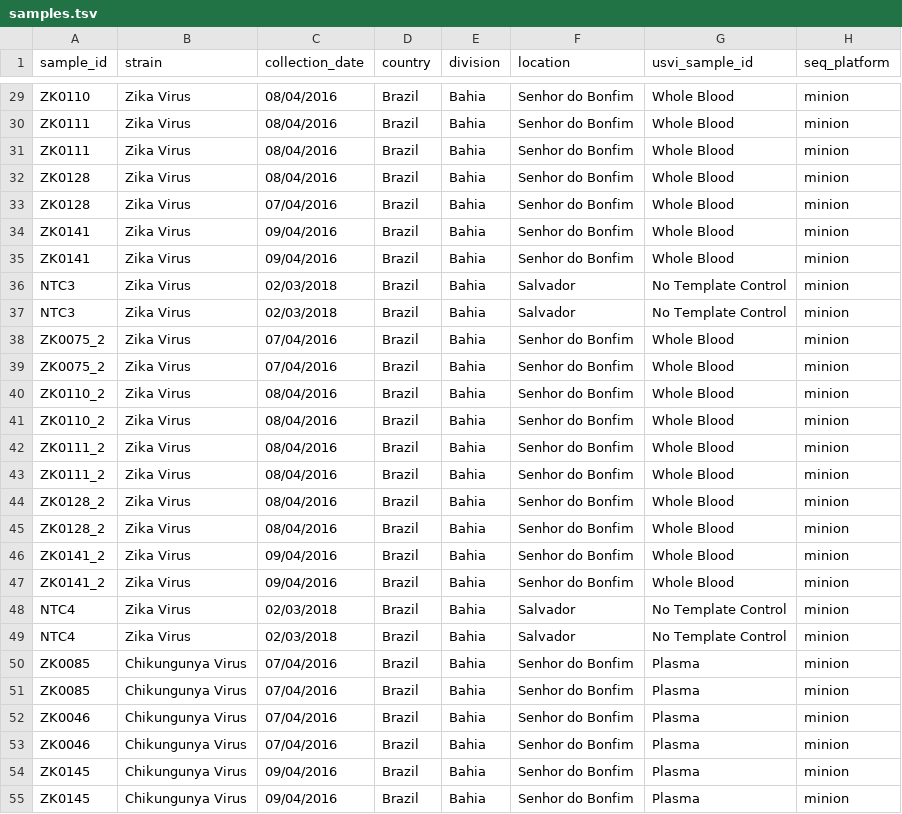
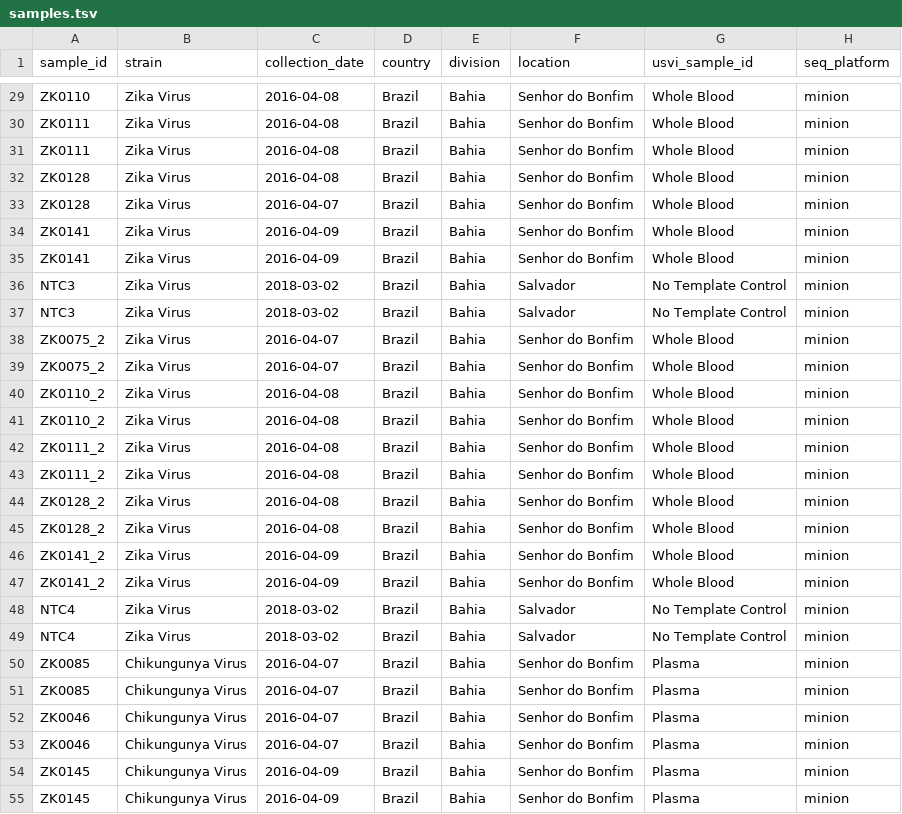
Before and after one commit to khourious/minion-seq, a TSV file: samples/samples.tsv, drawn as a sheet; only a part is shown, gaps mark what is left out; the diff covers the shown part only; the diff names each change by its address in the sheet, - before the commit and + after, or states it on an @@ line.

Commit message:
change structure of collection_date 2019-06-28

```diff
--- a/samples/samples.tsv
+++ b/samples/samples.tsv
-C29:C32 (collection_date): 08/04/2016
+C29:C32 (collection_date): 2016-04-08
-C33 (collection_date): 07/04/2016
+C33 (collection_date): 2016-04-07
-C34:C35 (collection_date): 09/04/2016
+C34:C35 (collection_date): 2016-04-09
-C36:C37 (collection_date): 02/03/2018
+C36:C37 (collection_date): 2018-03-02
-C38:C39 (collection_date): 07/04/2016
+C38:C39 (collection_date): 2016-04-07
-C40:C45 (collection_date): 08/04/2016
+C40:C45 (collection_date): 2016-04-08
-C46:C47 (collection_date): 09/04/2016
+C46:C47 (collection_date): 2016-04-09
-C48:C49 (collection_date): 02/03/2018
+C48:C49 (collection_date): 2018-03-02
-C50:C53 (collection_date): 07/04/2016
+C50:C53 (collection_date): 2016-04-07
-C54:C55 (collection_date): 09/04/2016
+C54:C55 (collection_date): 2016-04-09
```
Also changed, not shown: 103 edited cells elsewhere in this file.
